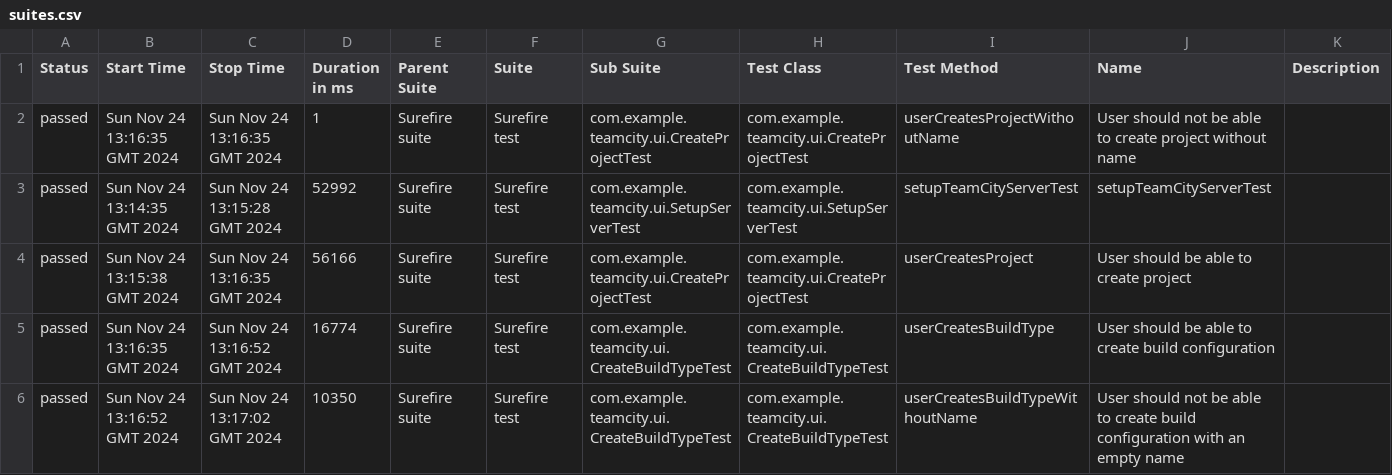
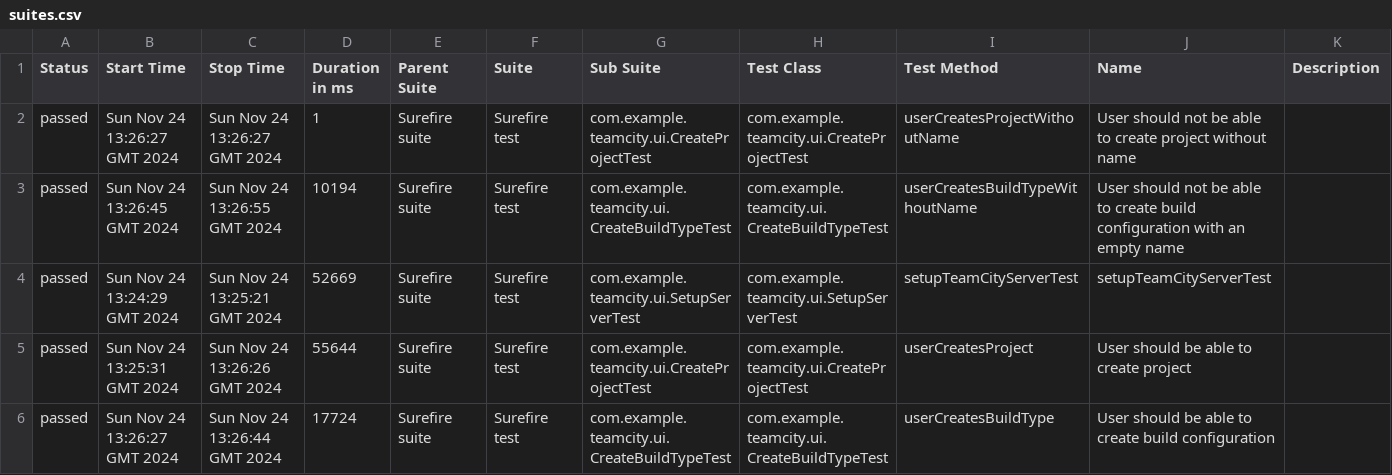
Before and after one commit to vikuliyana/TeamCity-NoBugs, a CSV file: ui/16/data/suites.csv, drawn as a sheet.

```diff
--- a/ui/16/data/suites.csv
+++ b/ui/16/data/suites.csv
@@ -1,6 +1,6 @@
 "Status","Start Time","Stop Time","Duration in ms","Parent Suite","Suite","Sub Suite","Test Class","Test Method","Name","Description"
-"passed","Sun Nov 24 13:16:35 GMT 2024","Sun Nov 24 13:16:35 GMT 2024","1","Surefire suite","Surefire test","com.example.teamcity.ui.CreateProjectTest","com.example.teamcity.ui.CreateProjectTest","userCreatesProjectWithoutName","User should not be able to create project without name",""
-"passed","Sun Nov 24 13:14:35 GMT 2024","Sun Nov 24 13:15:28 GMT 2024","52992","Surefire suite","Surefire test","com.example.teamcity.ui.SetupServerTest","com.example.teamcity.ui.SetupServerTest","setupTeamCityServerTest","setupTeamCityServerTest",""
-"passed","Sun Nov 24 13:15:38 GMT 2024","Sun Nov 24 13:16:35 GMT 2024","56166","Surefire suite","Surefire test","com.example.teamcity.ui.CreateProjectTest","com.example.teamcity.ui.CreateProjectTest","userCreatesProject","User should be able to create project",""
-"passed","Sun Nov 24 13:16:35 GMT 2024","Sun Nov 24 13:16:52 GMT 2024","16774","Surefire suite","Surefire test","com.example.teamcity.ui.CreateBuildTypeTest","com.example.teamcity.ui.CreateBuildTypeTest","userCreatesBuildType","User should be able to create build configuration",""
-"passed","Sun Nov 24 13:16:52 GMT 2024","Sun Nov 24 13:17:02 GMT 2024","10350","Surefire suite","Surefire test","com.example.teamcity.ui.CreateBuildTypeTest","com.example.teamcity.ui.CreateBuildTypeTest","userCreatesBuildTypeWithoutName","User should not be able to create build configuration with an empty name",""
+"passed","Sun Nov 24 13:26:27 GMT 2024","Sun Nov 24 13:26:27 GMT 2024","1","Surefire suite","Surefire test","com.example.teamcity.ui.CreateProjectTest","com.example.teamcity.ui.CreateProjectTest","userCreatesProjectWithoutName","User should not be able to create project without name",""
+"passed","Sun Nov 24 13:26:45 GMT 2024","Sun Nov 24 13:26:55 GMT 2024","10194","Surefire suite","Surefire test","com.example.teamcity.ui.CreateBuildTypeTest","com.example.teamcity.ui.CreateBuildTypeTest","userCreatesBuildTypeWithoutName","User should not be able to create build configuration with an empty name",""
+"passed","Sun Nov 24 13:24:29 GMT 2024","Sun Nov 24 13:25:21 GMT 2024","52669","Surefire suite","Surefire test","com.example.teamcity.ui.SetupServerTest","com.example.teamcity.ui.SetupServerTest","setupTeamCityServerTest","setupTeamCityServerTest",""
+"passed","Sun Nov 24 13:25:31 GMT 2024","Sun Nov 24 13:26:26 GMT 2024","55644","Surefire suite","Surefire test","com.example.teamcity.ui.CreateProjectTest","com.example.teamcity.ui.CreateProjectTest","userCreatesProject","User should be able to create project",""
+"passed","Sun Nov 24 13:26:27 GMT 2024","Sun Nov 24 13:26:44 GMT 2024","17724","Surefire suite","Surefire test","com.example.teamcity.ui.CreateBuildTypeTest","com.example.teamcity.ui.CreateBuildTypeTest","userCreatesBuildType","User should be able to create build configuration",""
```
Also changed, not shown: 58 other files.
